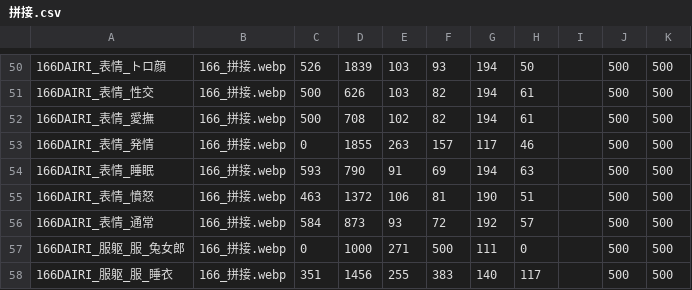
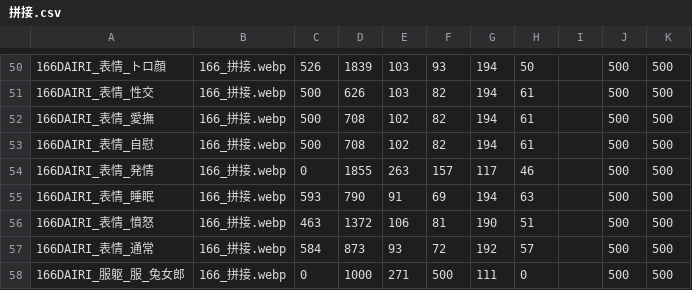
Before and after one commit to Paradox-Phenomenon/EraTW-Magic_DLC, a CSV file: resources/自定义角色/锦上京/拼接.csv, drawn as a sheet; only a part is shown, gaps mark what is left out; the shorter side is filled out with more unchanged rows.

```diff
--- a/resources/自定义角色/锦上京/拼接.csv
+++ b/resources/自定义角色/锦上京/拼接.csv
@@ -52,2 +52,3 @@
 166DAIRI_表情_愛撫,166_拼接.webp,500,708,102,82,194,61,,500,500
+166DAIRI_表情_自慰,166_拼接.webp,500,708,102,82,194,61,,500,500
 166DAIRI_表情_発情,166_拼接.webp,0,1855,263,157,117,46,,500,500
```
Also changed, not shown: 魔改版更新记录文档/口上大小统计表.csv, 13 other files.
